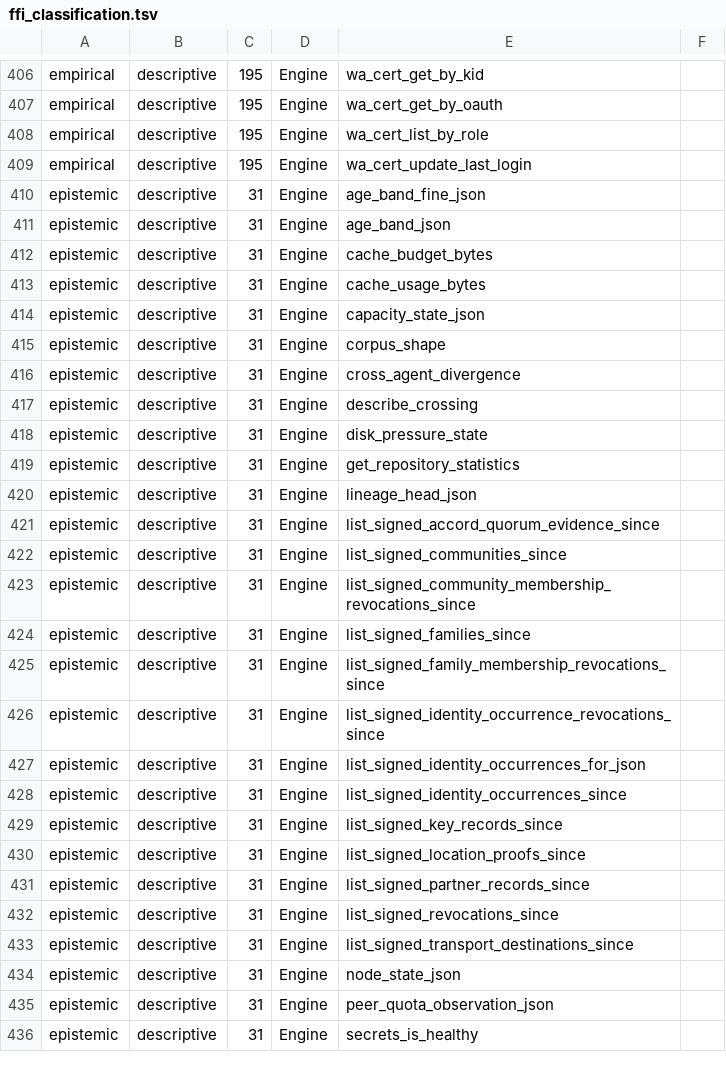
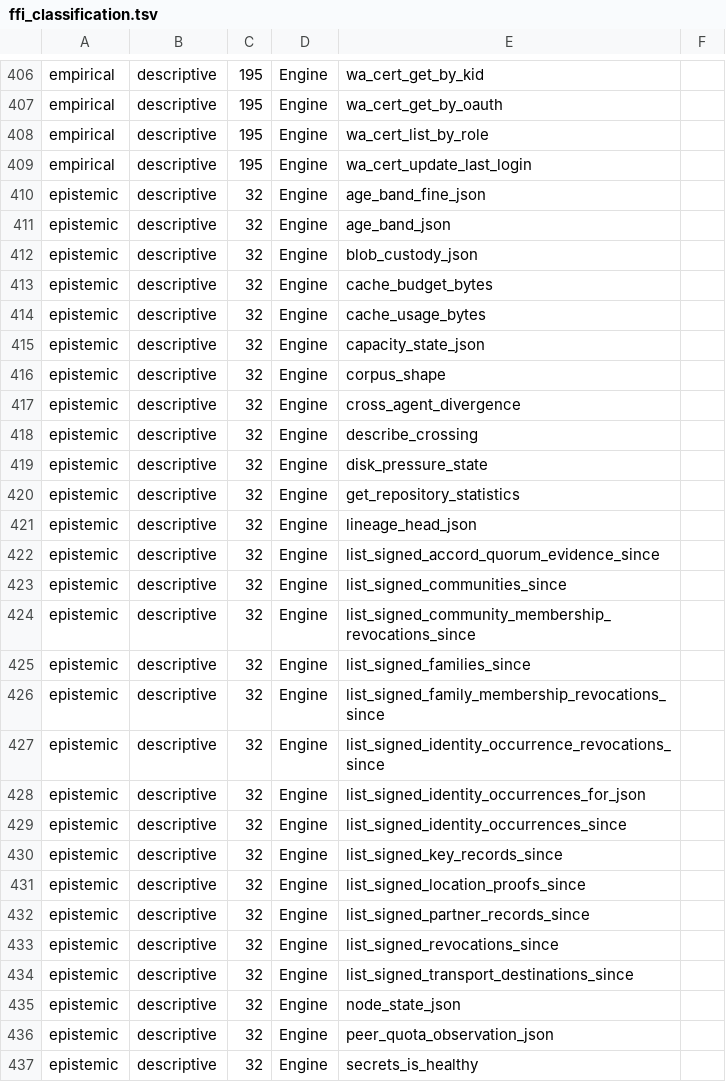
Before and after one commit to CIRISAI/CIRISPersist, a TSV file: evidence/ffi_classification.tsv, drawn as a sheet; only a part is shown, gaps mark what is left out; the diff covers the shown part only.

```diff
--- a/evidence/ffi_classification.tsv
+++ b/evidence/ffi_classification.tsv
@@ -409,28 +409,29 @@ empirical	descriptive	195	Engine	wa_cert_list_by_role
 empirical	descriptive	195	Engine	wa_cert_update_last_login	
-epistemic	descriptive	31	Engine	age_band_fine_json	
-epistemic	descriptive	31	Engine	age_band_json	
-epistemic	descriptive	31	Engine	cache_budget_bytes	
-epistemic	descriptive	31	Engine	cache_usage_bytes	
-epistemic	descriptive	31	Engine	capacity_state_json	
-epistemic	descriptive	31	Engine	corpus_shape	
-epistemic	descriptive	31	Engine	cross_agent_divergence	
-epistemic	descriptive	31	Engine	describe_crossing	
-epistemic	descriptive	31	Engine	disk_pressure_state	
-epistemic	descriptive	31	Engine	get_repository_statistics	
-epistemic	descriptive	31	Engine	lineage_head_json	
-epistemic	descriptive	31	Engine	list_signed_accord_quorum_evidence_since	
-epistemic	descriptive	31	Engine	list_signed_communities_since	
-epistemic	descriptive	31	Engine	list_signed_community_membership_revocations_since	
-epistemic	descriptive	31	Engine	list_signed_families_since	
-epistemic	descriptive	31	Engine	list_signed_family_membership_revocations_since	
-epistemic	descriptive	31	Engine	list_signed_identity_occurrence_revocations_since	
-epistemic	descriptive	31	Engine	list_signed_identity_occurrences_for_json	
-epistemic	descriptive	31	Engine	list_signed_identity_occurrences_since	
-epistemic	descriptive	31	Engine	list_signed_key_records_since	
-epistemic	descriptive	31	Engine	list_signed_location_proofs_since	
-epistemic	descriptive	31	Engine	list_signed_partner_records_since	
-epistemic	descriptive	31	Engine	list_signed_revocations_since	
-epistemic	descriptive	31	Engine	list_signed_transport_destinations_since	
-epistemic	descriptive	31	Engine	node_state_json	
-epistemic	descriptive	31	Engine	peer_quota_observation_json	
-epistemic	descriptive	31	Engine	secrets_is_healthy	
+epistemic	descriptive	32	Engine	age_band_fine_json	
+epistemic	descriptive	32	Engine	age_band_json	
+epistemic	descriptive	32	Engine	blob_custody_json	
+epistemic	descriptive	32	Engine	cache_budget_bytes	
+epistemic	descriptive	32	Engine	cache_usage_bytes	
+epistemic	descriptive	32	Engine	capacity_state_json	
+epistemic	descriptive	32	Engine	corpus_shape	
+epistemic	descriptive	32	Engine	cross_agent_divergence	
+epistemic	descriptive	32	Engine	describe_crossing	
+epistemic	descriptive	32	Engine	disk_pressure_state	
+epistemic	descriptive	32	Engine	get_repository_statistics	
+epistemic	descriptive	32	Engine	lineage_head_json	
+epistemic	descriptive	32	Engine	list_signed_accord_quorum_evidence_since	
+epistemic	descriptive	32	Engine	list_signed_communities_since	
+epistemic	descriptive	32	Engine	list_signed_community_membership_revocations_since	
+epistemic	descriptive	32	Engine	list_signed_families_since	
+epistemic	descriptive	32	Engine	list_signed_family_membership_revocations_since	
+epistemic	descriptive	32	Engine	list_signed_identity_occurrence_revocations_since	
+epistemic	descriptive	32	Engine	list_signed_identity_occurrences_for_json	
+epistemic	descriptive	32	Engine	list_signed_identity_occurrences_since	
+epistemic	descriptive	32	Engine	list_signed_key_records_since	
+epistemic	descriptive	32	Engine	list_signed_location_proofs_since	
+epistemic	descriptive	32	Engine	list_signed_partner_records_since	
+epistemic	descriptive	32	Engine	list_signed_revocations_since	
+epistemic	descriptive	32	Engine	list_signed_transport_destinations_since	
+epistemic	descriptive	32	Engine	node_state_json	
+epistemic	descriptive	32	Engine	peer_quota_observation_json	
+epistemic	descriptive	32	Engine	secrets_is_healthy	
```
Also changed, not shown: 5 edited cells elsewhere in this file, evidence/cc_impl.tsv, scripts/ffi_taxonomy.tsv, 9 other files.
